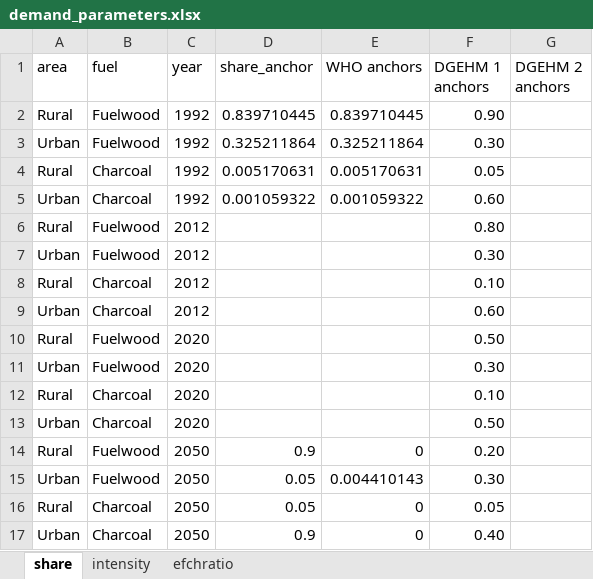
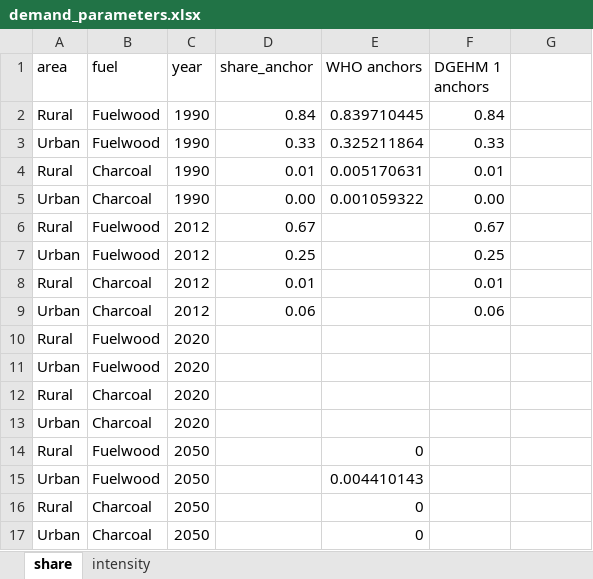
Before and after one commit to mofuss/mofuss, an Excel workbook: parameters/demand_parameters.xlsx, sheet share, drawn as a sheet; values as stored, in another font and other column widths than the file's, no cell formats; the diff names each change by its address in the sheet, - before the commit and + after, or states it on an @@ line.

```diff
--- a/parameters/demand_parameters.xlsx (sheet share)
+++ b/parameters/demand_parameters.xlsx (sheet share)
-sheet tab: efchratio
-G1: DGEHM 2 anchors
+G1: (empty)
-C2:C5 (year): 1992
+C2:C5 (year): 1990
-D2 (share_anchor): 0.839710445
+D2 (share_anchor): 0.84
-F2 (DGEHM 1 anchors): 0.90
+F2 (DGEHM 1 anchors): 0.84
-D3 (share_anchor): 0.325211864
+D3 (share_anchor): 0.33
-F3 (DGEHM 1 anchors): 0.30
+F3 (DGEHM 1 anchors): 0.33
-D4 (share_anchor): 0.005170631
+D4 (share_anchor): 0.01
-F4 (DGEHM 1 anchors): 0.05
+F4 (DGEHM 1 anchors): 0.01
-D5 (share_anchor): 0.001059322
+D5 (share_anchor): 0.00
-F5 (DGEHM 1 anchors): 0.60
+F5 (DGEHM 1 anchors): 0.00
-D6 (share_anchor): (empty)
+D6 (share_anchor): 0.67
-F6 (DGEHM 1 anchors): 0.80
+F6 (DGEHM 1 anchors): 0.67
-D7 (share_anchor): (empty)
+D7 (share_anchor): 0.25
-F7 (DGEHM 1 anchors): 0.30
+F7 (DGEHM 1 anchors): 0.25
-D8 (share_anchor): (empty)
+D8 (share_anchor): 0.01
-F8 (DGEHM 1 anchors): 0.10
+F8 (DGEHM 1 anchors): 0.01
-D9 (share_anchor): (empty)
+D9 (share_anchor): 0.06
-F9 (DGEHM 1 anchors): 0.60
+F9 (DGEHM 1 anchors): 0.06
-F10 (DGEHM 1 anchors): 0.50
+F10 (DGEHM 1 anchors): (empty)
-F11 (DGEHM 1 anchors): 0.30
+F11 (DGEHM 1 anchors): (empty)
-F12 (DGEHM 1 anchors): 0.10
+F12 (DGEHM 1 anchors): (empty)
-F13 (DGEHM 1 anchors): 0.50
+F13 (DGEHM 1 anchors): (empty)
-D14 (share_anchor): 0.9
+D14 (share_anchor): (empty)
-F14 (DGEHM 1 anchors): 0.20
+F14 (DGEHM 1 anchors): (empty)
-D15:D16 (share_anchor): 0.05
+D15:D16 (share_anchor): (empty)
-F15 (DGEHM 1 anchors): 0.30
+F15 (DGEHM 1 anchors): (empty)
-F16 (DGEHM 1 anchors): 0.05
+F16 (DGEHM 1 anchors): (empty)
-D17 (share_anchor): 0.9
+D17 (share_anchor): (empty)
-F17 (DGEHM 1 anchors): 0.40
+F17 (DGEHM 1 anchors): (empty)
```
Also changed, not shown: sheet intensity, cell formats, 1 other file.
